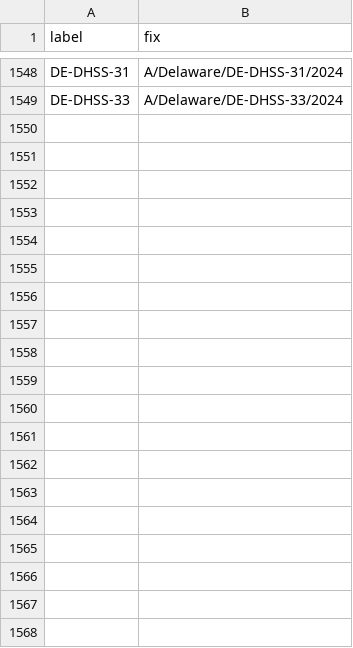
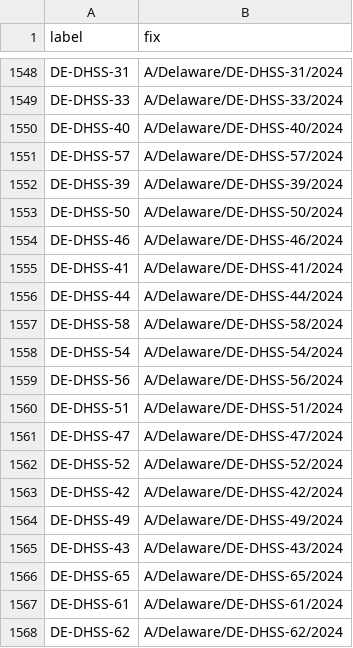
Before and after one commit to nextstrain/fauna, a TSV file: source-data/flu_strain_name_fix.tsv, drawn as a sheet; only a part is shown, gaps mark what is left out; the diff covers the shown part only; the diff names each change by its address in the sheet, - before the commit and + after, or states it on an @@ line.

Commit message:
Update geosynonyms, flu location label, and flu strain name fixes

```diff
--- a/source-data/flu_strain_name_fix.tsv
+++ b/source-data/flu_strain_name_fix.tsv
+row 1550: DE-DHSS-40 | A/Delaware/DE-DHSS-40/2024
+row 1551: DE-DHSS-57 | A/Delaware/DE-DHSS-57/2024
+row 1552: DE-DHSS-39 | A/Delaware/DE-DHSS-39/2024
+row 1553: DE-DHSS-50 | A/Delaware/DE-DHSS-50/2024
+row 1554: DE-DHSS-46 | A/Delaware/DE-DHSS-46/2024
+row 1555: DE-DHSS-41 | A/Delaware/DE-DHSS-41/2024
+row 1556: DE-DHSS-44 | A/Delaware/DE-DHSS-44/2024
+row 1557: DE-DHSS-58 | A/Delaware/DE-DHSS-58/2024
+row 1558: DE-DHSS-54 | A/Delaware/DE-DHSS-54/2024
+row 1559: DE-DHSS-56 | A/Delaware/DE-DHSS-56/2024
+row 1560: DE-DHSS-51 | A/Delaware/DE-DHSS-51/2024
+row 1561: DE-DHSS-47 | A/Delaware/DE-DHSS-47/2024
+row 1562: DE-DHSS-52 | A/Delaware/DE-DHSS-52/2024
+row 1563: DE-DHSS-42 | A/Delaware/DE-DHSS-42/2024
+row 1564: DE-DHSS-49 | A/Delaware/DE-DHSS-49/2024
+row 1565: DE-DHSS-43 | A/Delaware/DE-DHSS-43/2024
+row 1566: DE-DHSS-65 | A/Delaware/DE-DHSS-65/2024
+row 1567: DE-DHSS-61 | A/Delaware/DE-DHSS-61/2024
+row 1568: DE-DHSS-62 | A/Delaware/DE-DHSS-62/2024
```
Also changed, not shown: 11 added rows elsewhere in this file, source-data/flu_fix_location_label.tsv, source-data/geo_synonyms.tsv.
